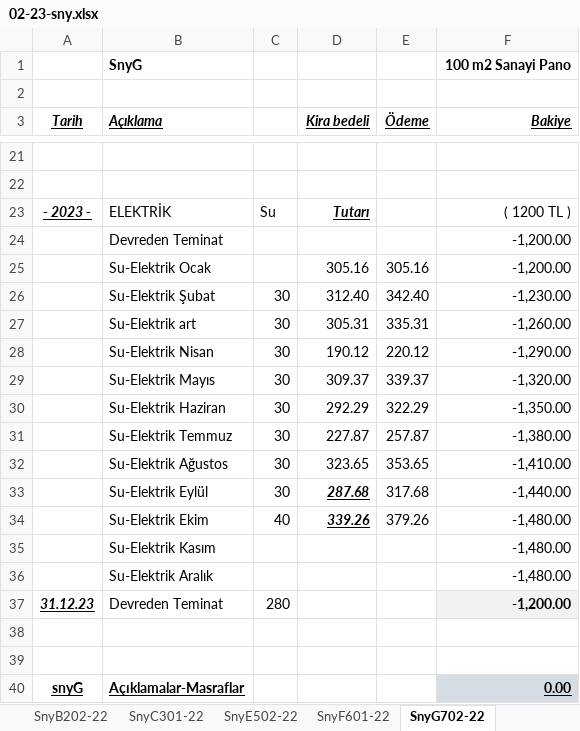
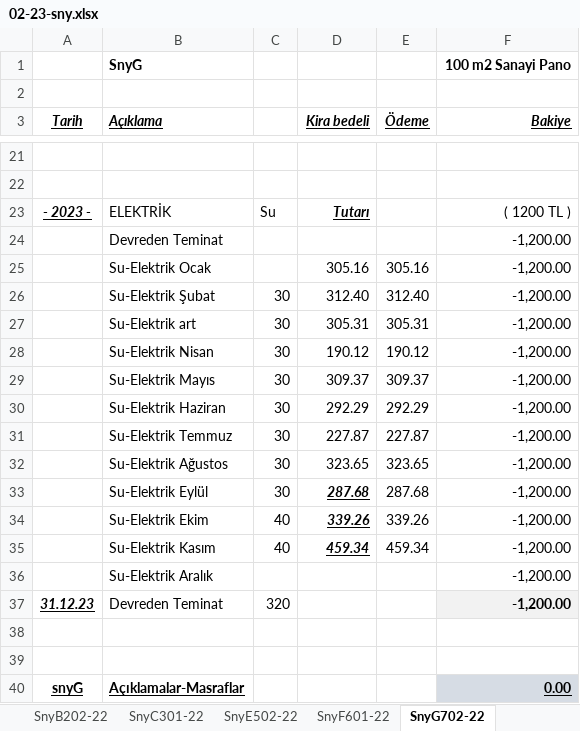
Before and after one commit to roboturx/tdy, an Excel workbook: 02-23-sny.xlsx, sheet SnyG702-22, drawn as a sheet; only a part is shown, gaps mark what is left out; values as stored, in another font and other column widths than the file's, no borders; removed rows and columns are numbered as before the commit, all else as after; the diff names each change by its address in the sheet, - before the commit and + after, or states it on an @@ line.

```diff
--- a/02-23-sny.xlsx (sheet SnyG702-22)
+++ b/02-23-sny.xlsx (sheet SnyG702-22)
-E26 (Ödeme): 342.40
+E26 (Ödeme): 312.40
-F26 (Bakiye): -1,230.00
+F26 (Bakiye): -1,200.00
-E27 (Ödeme): 335.31
+E27 (Ödeme): 305.31
-F27 (Bakiye): -1,260.00
+F27 (Bakiye): -1,200.00
-E28 (Ödeme): 220.12
+E28 (Ödeme): 190.12
-F28 (Bakiye): -1,290.00
+F28 (Bakiye): -1,200.00
-E29 (Ödeme): 339.37
+E29 (Ödeme): 309.37
-F29 (Bakiye): -1,320.00
+F29 (Bakiye): -1,200.00
-E30 (Ödeme): 322.29
+E30 (Ödeme): 292.29
-F30 (Bakiye): -1,350.00
+F30 (Bakiye): -1,200.00
-E31 (Ödeme): 257.87
+E31 (Ödeme): 227.87
-F31 (Bakiye): -1,380.00
+F31 (Bakiye): -1,200.00
-E32 (Ödeme): 353.65
+E32 (Ödeme): 323.65
-F32 (Bakiye): -1,410.00
+F32 (Bakiye): -1,200.00
-E33 (Ödeme): 317.68
+E33 (Ödeme): 287.68
-F33 (Bakiye): -1,440.00
+F33 (Bakiye): -1,200.00
-E34 (Ödeme): 379.26
+E34 (Ödeme): 339.26
-F34 (Bakiye): -1,480.00
+F34 (Bakiye): -1,200.00
-row 35:  | Su-Elektrik Kasım |  |  |  | -1,480.00
-row 36:  | Su-Elektrik Aralık |  |  |  | -1,480.00
+row 35:  | Su-Elektrik Kasım | 40 | 459.34 | 459.34 | -1,200.00
+row 36:  | Su-Elektrik Aralık |  |  |  | -1,200.00
-C37: 280
+C37: 320
```
Also changed, not shown: sheet SnyB202-22, sheet SnyF601-22, sheet SnyC301-22, sheet SnyE502-22, sheet TPLM, formulas that keep their value, 7 other files.
